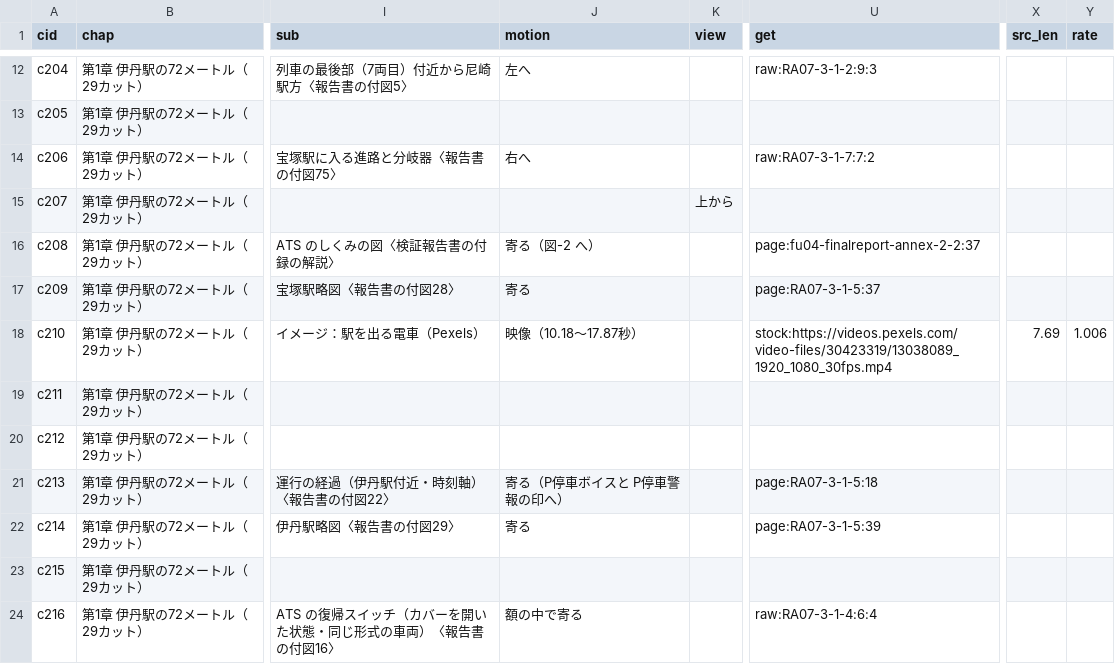
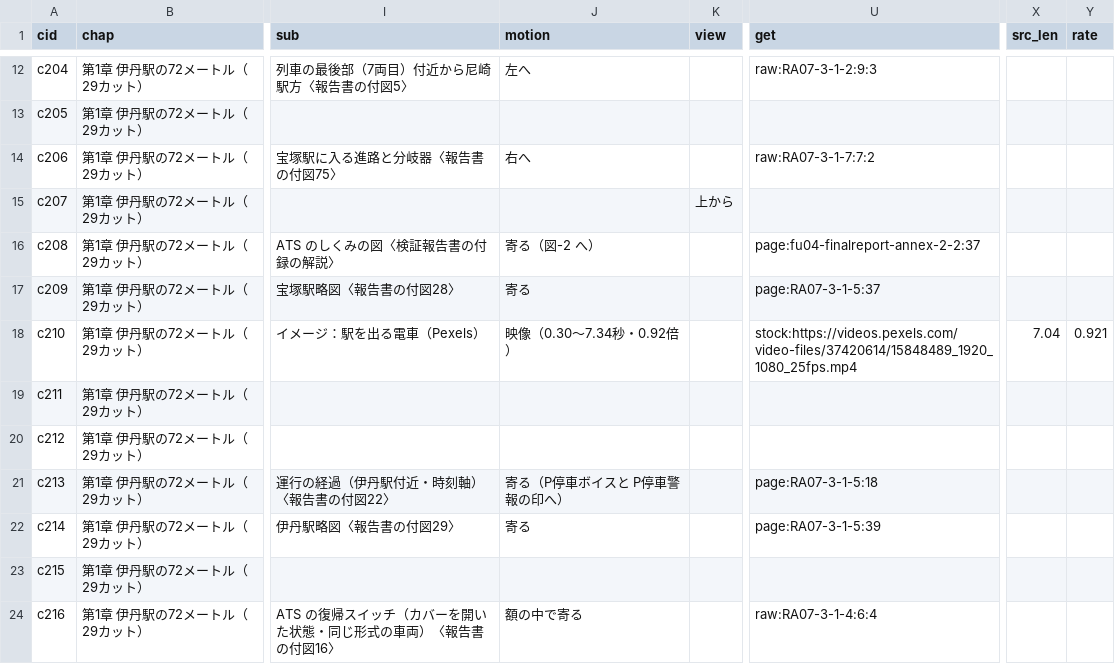
Before and after one commit to torotorotolo/zukai-engine, a TSV file: ref/ep25/eizou_build/list25.tsv, drawn as a sheet; only a part is shown, gaps mark what is left out; the diff names each change by its address in the sheet, - before the commit and + after, or states it on an @@ line.

```diff
--- a/ref/ep25/eizou_build/list25.tsv
+++ b/ref/ep25/eizou_build/list25.tsv
-J18 (motion): 映像（10.18〜17.87秒）
+J18 (motion): 映像（0.30〜7.34秒・0.92倍）
-U18 (get): stock:https://videos.pexels.com/video-files/30423319/13038089_1920_1080_30fps.mp4
+U18 (get): stock:https://videos.pexels.com/video-files/37420614/15848489_1920_1080_25fps.mp4
-X18 (src_len): 7.69
+X18 (src_len): 7.04
-Y18 (rate): 1.006
+Y18 (rate): 0.921
```
Also changed, not shown: ref/ep25/eizou_build/fetch25.tsv, 10 other files.
